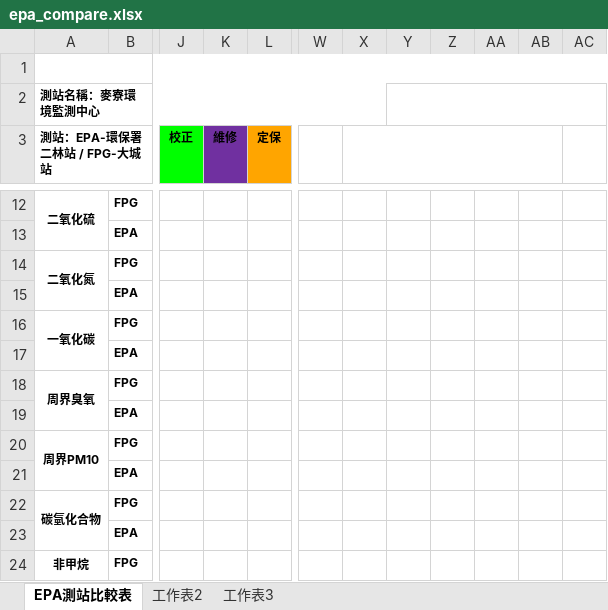
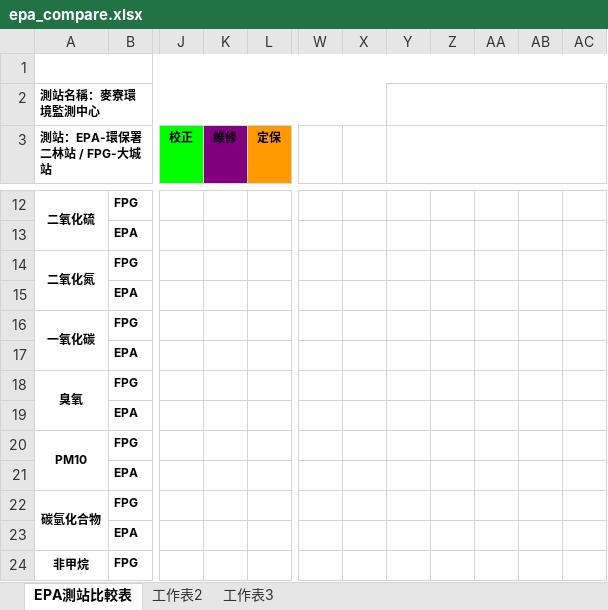
Before and after one commit to karateboy/AQM, an Excel workbook: report_template/epa_compare.xlsx, sheet EPA測站比較表, drawn as a sheet; only a part is shown, gaps mark what is left out; values as stored, in another font and other column widths than the file's, no borders; charts and pictures not drawn; the diff names each change by its address in the sheet, - before the commit and + after, or states it on an @@ line.

```diff
--- a/report_template/epa_compare.xlsx (sheet EPA測站比較表)
+++ b/report_template/epa_compare.xlsx (sheet EPA測站比較表)
-K3 fill: #7030A0
+K3 fill: #800080
-X3:AB3 merged
+Y3:AC3 merged
-A18 (測站：EPA-環保署二林站 / FPG-大城站): 周界臭氧
+A18 (測站：EPA-環保署二林站 / FPG-大城站): 臭氧
-A20 (測站：EPA-環保署二林站 / FPG-大城站): 周界PM10
+A20 (測站：EPA-環保署二林站 / FPG-大城站): PM10
```
Also changed, not shown: charts or pictures, report_template/all_daily_report.xlsx, report_template/epb.xlsx, 2 other files.
